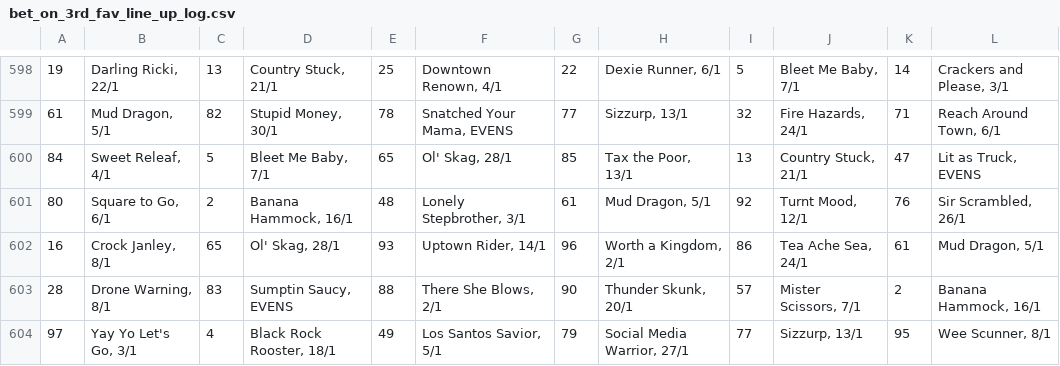
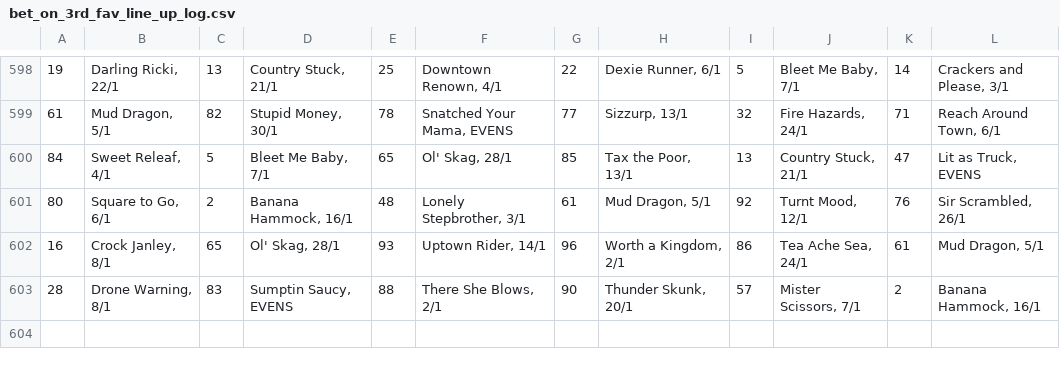
Before and after one commit to Maxim-Mazurok/gtao-betting, a CSV file: automation/bet_on_3rd_fav_line_up_log.csv, drawn as a sheet; only a part is shown, gaps mark what is left out; the diff names each change by its address in the sheet, - before the commit and + after, or states it on an @@ line.

```diff
--- a/automation/bet_on_3rd_fav_line_up_log.csv
+++ b/automation/bet_on_3rd_fav_line_up_log.csv
-row 604: 97 | Yay Yo Let's Go, 3/1 | 4 | Black Rock Rooster, 18/1 | 49 | Los Santos Savior, 5/1 | 79 | Social Media Warrior, 27/1 | 77 | Sizzurp, 13/1 | 95 | Wee Scunner, 8/1
```
Also changed, not shown: automation/bet_on_3rd_fav_results_log.csv, 1 other file.
